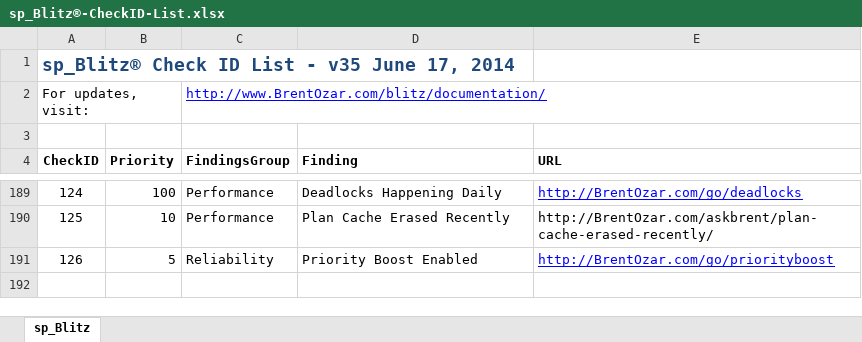
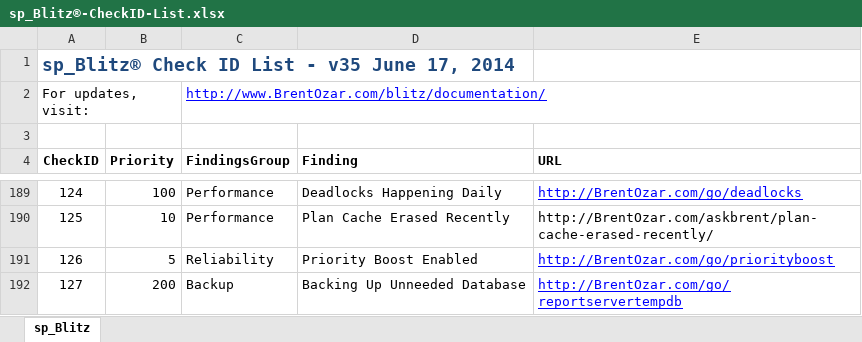
Before and after one commit to BrentOzarULTD/SQL-Server-First-Responder-Kit, an Excel workbook: sp_Blitz/sp_Blitz®-CheckID-List.xlsx, sheet sp_Blitz, drawn as a sheet; only a part is shown, gaps mark what is left out; values as stored, in another font and other column widths than the file's, no borders; the diff names each change by its address in the sheet, - before the commit and + after, or states it on an @@ line.

Commit message:
Fixing BrentOzarULTD/CriticalCare#210

```diff
--- a/sp_Blitz/sp_Blitz®-CheckID-List.xlsx (sheet sp_Blitz)
+++ b/sp_Blitz/sp_Blitz®-CheckID-List.xlsx (sheet sp_Blitz)
+row 192: 127 | 200 | Backup | Backing Up Unneeded Database | http://BrentOzar.com/go/reportservertempdb
```
Also changed, not shown: 1 other file.
